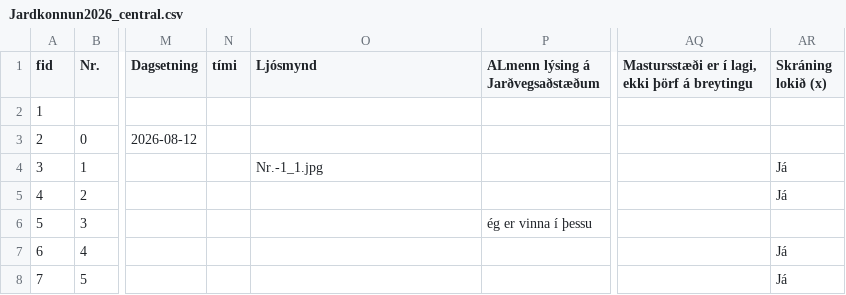
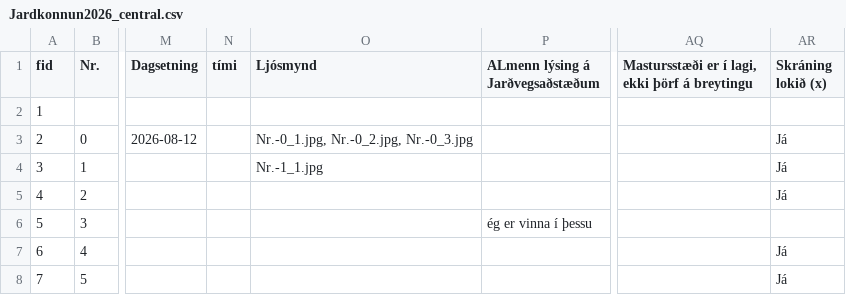
Before and after one commit to nonni123/Jardkonnun, a CSV file: Jardkonnun2026_central.csv, drawn as a sheet; only a part is shown, gaps mark what is left out; the diff names each change by its address in the sheet, - before the commit and + after, or states it on an @@ line.

Commit message:
Jarðkönnun: skráning uppfærð (2026-08-26T21:38:27.434Z)

```diff
--- a/Jardkonnun2026_central.csv
+++ b/Jardkonnun2026_central.csv
-O3 (Ljósmynd): (empty)
+O3 (Ljósmynd): Nr.-0_1.jpg, Nr.-0_2.jpg, Nr.-0_3.jpg
-AR3 (Skráning lokið (x)): (empty)
+AR3 (Skráning lokið (x)): Já
```
